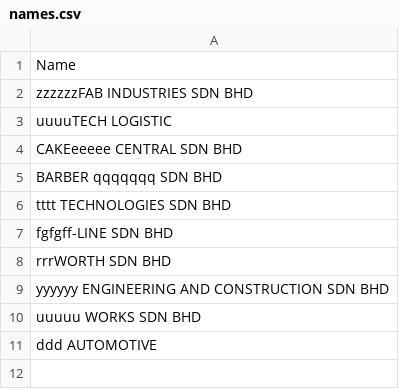
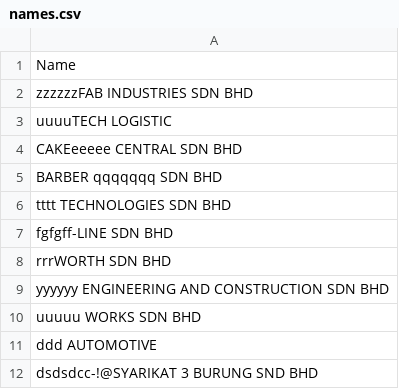
Before and after one commit to pawaka2020/DHL-project, a CSV file: names.csv, drawn as a sheet; the diff names each change by its address in the sheet, - before the commit and + after, or states it on an @@ line.

```diff
--- a/names.csv
+++ b/names.csv
+row 12: dsdsdcc-!@SYARIKAT 3 BURUNG SND BHD
```
Also changed, not shown: 2 other files.
